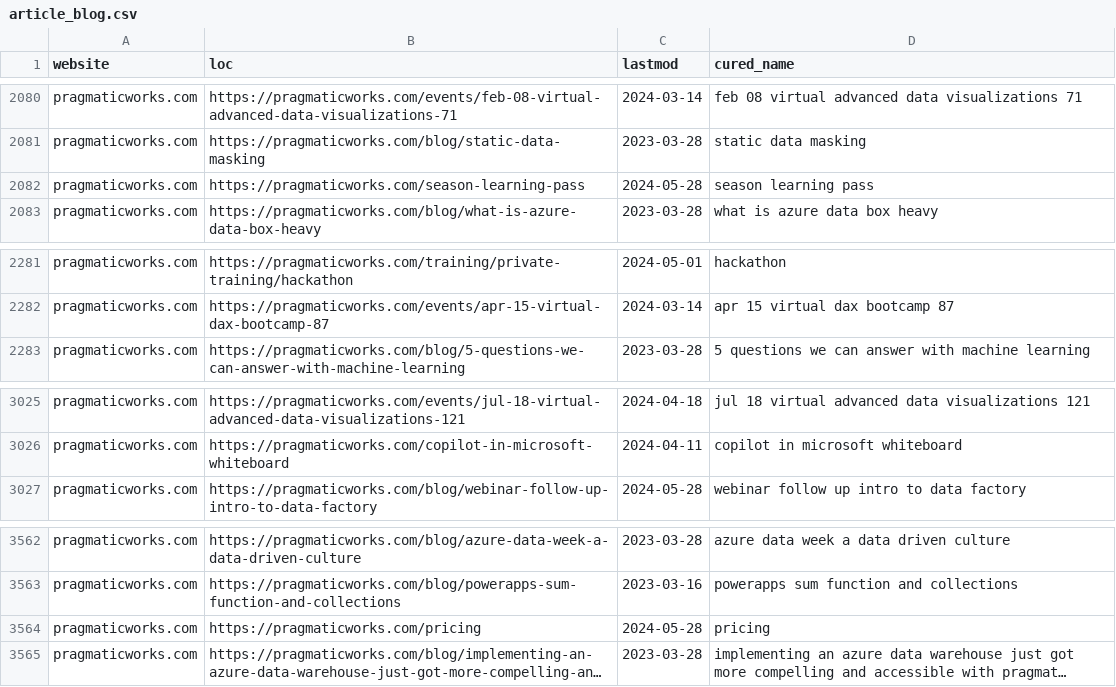
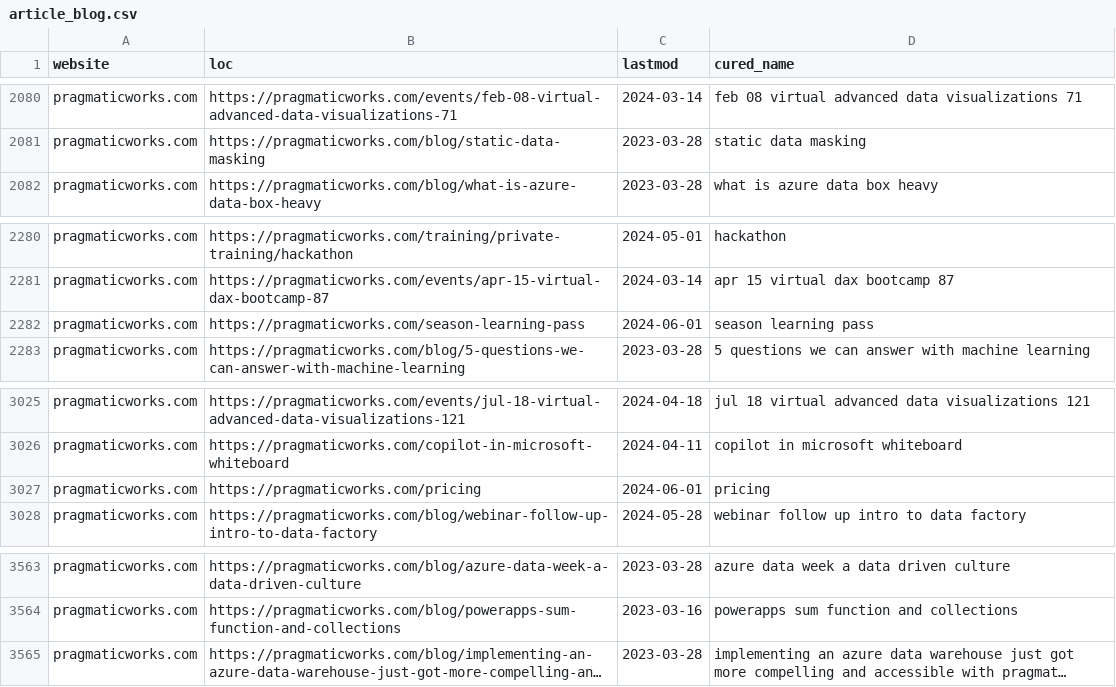
Before and after one commit to julian-passebecq/newsai_script, a CSV file: data/article_blog.csv, drawn as a sheet; only a part is shown, gaps mark what is left out; long unchanged cells end in …; removed rows and columns are numbered as before the commit, all else as after; the diff covers the shown part only; the diff names each change by its address in the sheet, - before the commit and + after, or states it on an @@ line.

```diff
--- a/data/article_blog.csv
+++ b/data/article_blog.csv
-row 2082: pragmaticworks.com | https://pragmaticworks.com/season-learning-pass | 2024-05-28 | season learning pass
+row 2282: pragmaticworks.com | https://pragmaticworks.com/season-learning-pass | 2024-06-01 | season learning pass
+row 3027: pragmaticworks.com | https://pragmaticworks.com/pricing | 2024-06-01 | pricing
-row 3564: pragmaticworks.com | https://pragmaticworks.com/pricing | 2024-05-28 | pricing
```
Also changed, not shown: 21 moved rows elsewhere in this file, data/sitemap.csv.
